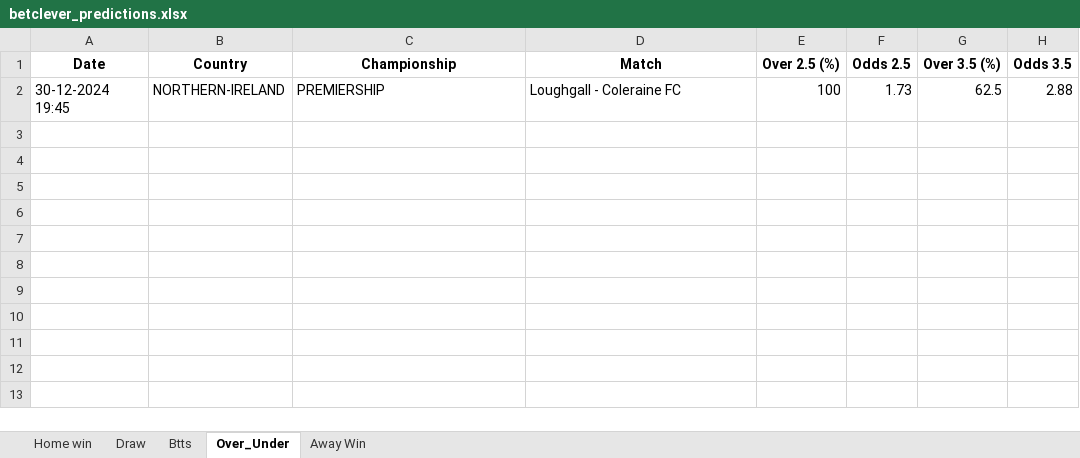
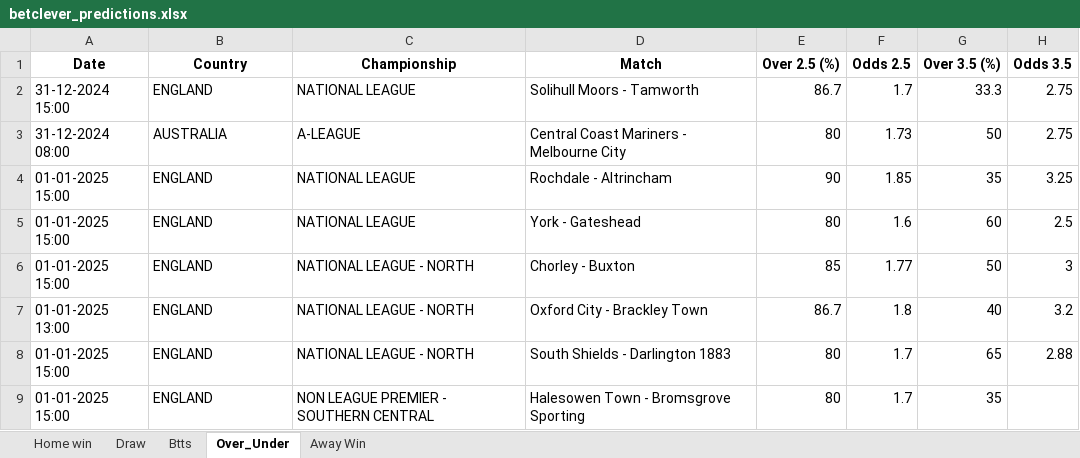
Before and after one commit to dcosta-da/soccer_predictions_scraper, an Excel workbook: betclever_predictions.xlsx, sheet Over_Under, drawn as a sheet; values as stored, in another font and other column widths than the file's, no borders; removed rows and columns are numbered as before the commit, all else as after; the diff names each change by its address in the sheet, - before the commit and + after, or states it on an @@ line.

```diff
--- a/betclever_predictions.xlsx (sheet Over_Under)
+++ b/betclever_predictions.xlsx (sheet Over_Under)
-row 2: 30-12-2024 19:45 | NORTHERN-IRELAND | PREMIERSHIP | Loughgall - Coleraine FC | 100 | 1.73 | 62.5 | 2.88
+row 2: 31-12-2024 15:00 | ENGLAND | NATIONAL LEAGUE | Solihull Moors - Tamworth | 86.7 | 1.7 | 33.3 | 2.75
+row 3: 31-12-2024 08:00 | AUSTRALIA | A-LEAGUE | Central Coast Mariners - Melbourne City | 80 | 1.73 | 50 | 2.75
+row 4: 01-01-2025 15:00 | ENGLAND | NATIONAL LEAGUE | Rochdale - Altrincham | 90 | 1.85 | 35 | 3.25
+row 5: 01-01-2025 15:00 | ENGLAND | NATIONAL LEAGUE | York - Gateshead | 80 | 1.6 | 60 | 2.5
+row 6: 01-01-2025 15:00 | ENGLAND | NATIONAL LEAGUE - NORTH | Chorley - Buxton | 85 | 1.77 | 50 | 3
+row 7: 01-01-2025 13:00 | ENGLAND | NATIONAL LEAGUE - NORTH | Oxford City - Brackley Town | 86.7 | 1.8 | 40 | 3.2
+row 8: 01-01-2025 15:00 | ENGLAND | NATIONAL LEAGUE - NORTH | South Shields - Darlington 1883 | 80 | 1.7 | 65 | 2.88
+row 9: 01-01-2025 15:00 | ENGLAND | NON LEAGUE PREMIER - SOUTHERN CENTRAL | Halesowen Town - Bromsgrove Sporting | 80 | 1.7 | 35
```
Also changed, not shown: sheet Home win, sheet Btts, sheet Draw.
